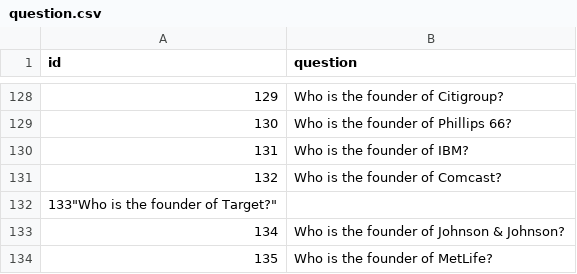
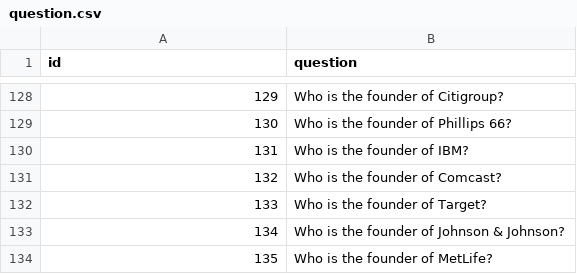
Before and after one commit to apogre/QA-system-based-on-DBpedia, a CSV file: question.csv, drawn as a sheet; only a part is shown, gaps mark what is left out; removed rows and columns are numbered as before the commit, all else as after; the diff names each change by its address in the sheet, - before the commit and + after, or states it on an @@ line.

Commit message:
Update question.csv
Added questions related to founder - 2

```diff
--- a/question.csv
+++ b/question.csv
-row 132: 133"Who is the founder of Target?"
+row 132: 133 | Who is the founder of Target?
```
